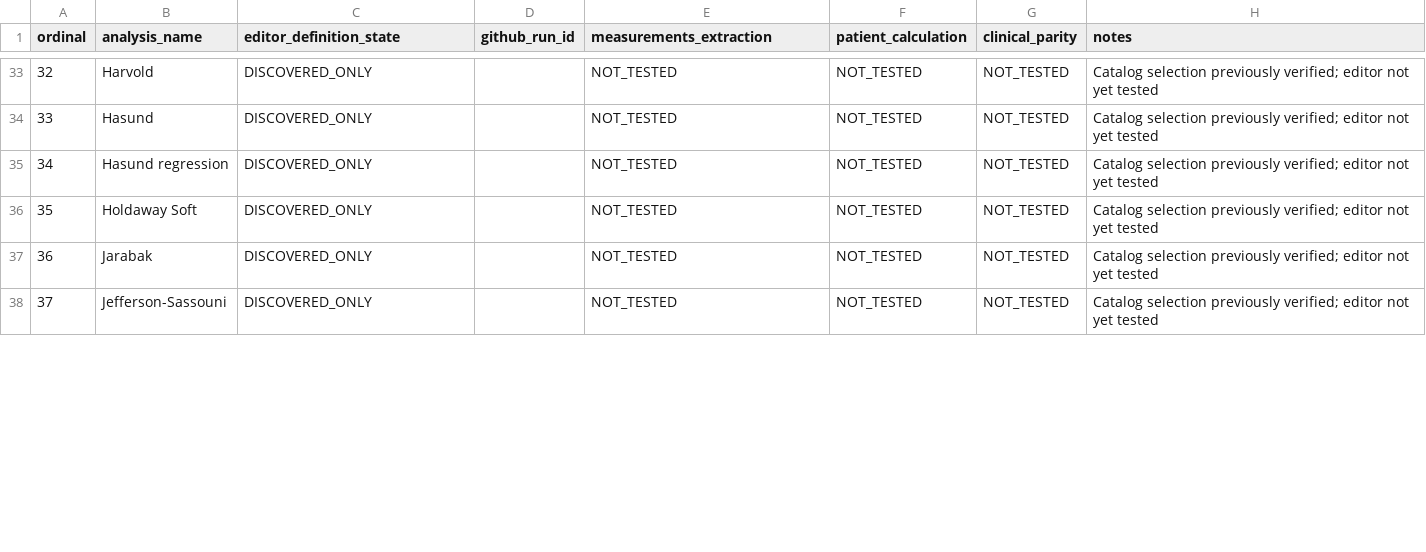
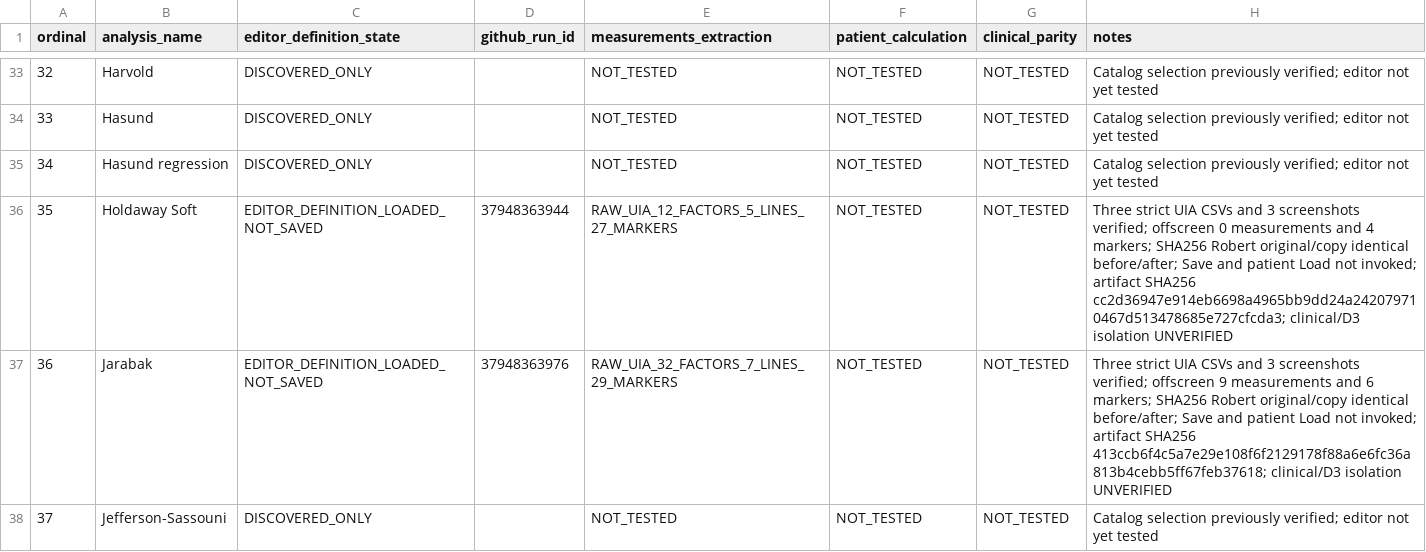
Before and after one commit to hraaaaf/Digital_crown, a CSV file: docs/audits/data/FACAD_314_D1C_EDITOR_DEFINITIONS_LEDGER_2026-10-09.csv, drawn as a sheet; only a part is shown, gaps mark what is left out; the diff covers the shown part only.

Commit message:
docs(facad): reconcile second eight editor captures; 28/65 verified unsaved profiles

```diff
--- a/docs/audits/data/FACAD_314_D1C_EDITOR_DEFINITIONS_LEDGER_2026-10-09.csv
+++ b/docs/audits/data/FACAD_314_D1C_EDITOR_DEFINITIONS_LEDGER_2026-10-09.csv
@@ -35,4 +35,4 @@ ordinal,analysis_name,editor_definition_state,github_run_id,measurements_extract
 "34","Hasund regression","DISCOVERED_ONLY","","NOT_TESTED","NOT_TESTED","NOT_TESTED","Catalog selection previously verified; editor not yet tested"
-"35","Holdaway Soft","DISCOVERED_ONLY","","NOT_TESTED","NOT_TESTED","NOT_TESTED","Catalog selection previously verified; editor not yet tested"
-"36","Jarabak","DISCOVERED_ONLY","","NOT_TESTED","NOT_TESTED","NOT_TESTED","Catalog selection previously verified; editor not yet tested"
+"35","Holdaway Soft","EDITOR_DEFINITION_LOADED_NOT_SAVED","37948363944","RAW_UIA_12_FACTORS_5_LINES_27_MARKERS","NOT_TESTED","NOT_TESTED","Three strict UIA CSVs and 3 screenshots verified; offscreen 0 measurements and 4 markers; SHA256 Robert original/copy identical before/after; Save and patient Load not invoked; artifact SHA256 cc2d36947e914eb6698a4965bb9dd24a242079710467d513478685e727cfcda3; clinical/D3 isolation UNVERIFIED"
+"36","Jarabak","EDITOR_DEFINITION_LOADED_NOT_SAVED","37948363976","RAW_UIA_32_FACTORS_7_LINES_29_MARKERS","NOT_TESTED","NOT_TESTED","Three strict UIA CSVs and 3 screenshots verified; offscreen 9 measurements and 6 markers; SHA256 Robert original/copy identical before/after; Save and patient Load not invoked; artifact SHA256 413ccb6f4c5a7e29e108f6f2129178f88a6e6fc36a813b4cebb5ff67feb37618; clinical/D3 isolation UNVERIFIED"
 "37","Jefferson-Sassouni","DISCOVERED_ONLY","","NOT_TESTED","NOT_TESTED","NOT_TESTED","Catalog selection previously verified; editor not yet tested"
```
Also changed, not shown: 24 edited cells elsewhere in this file.
